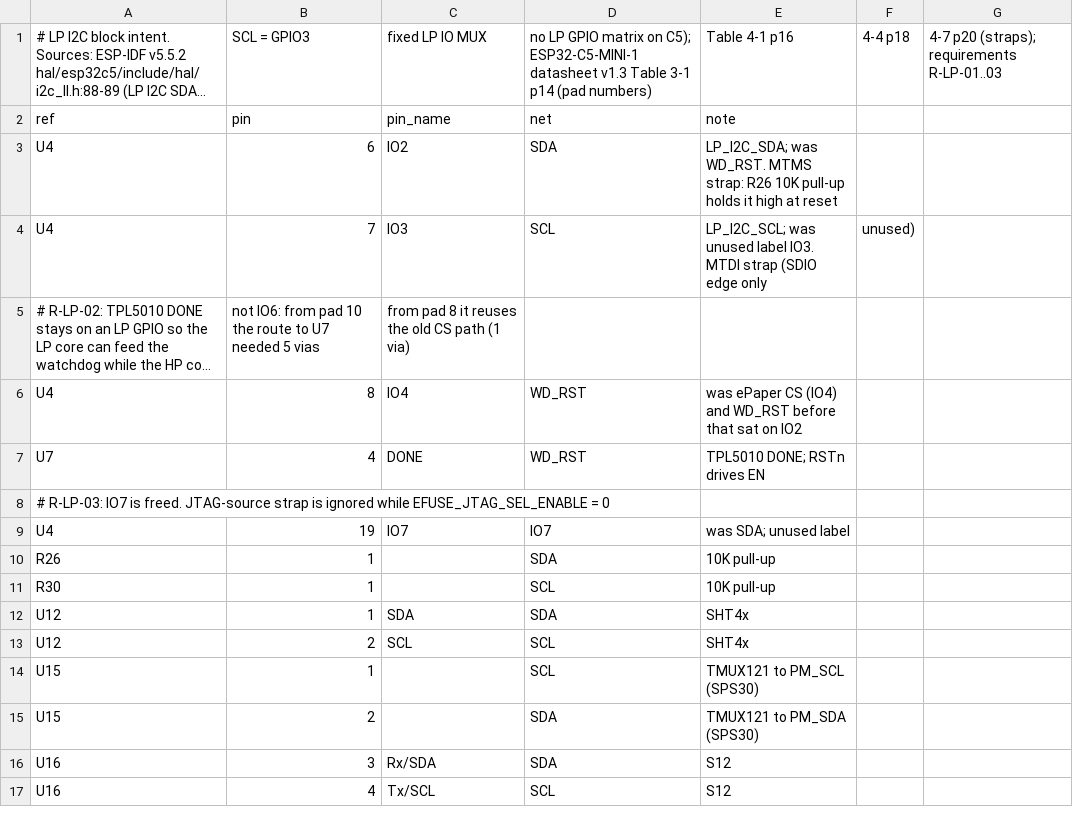
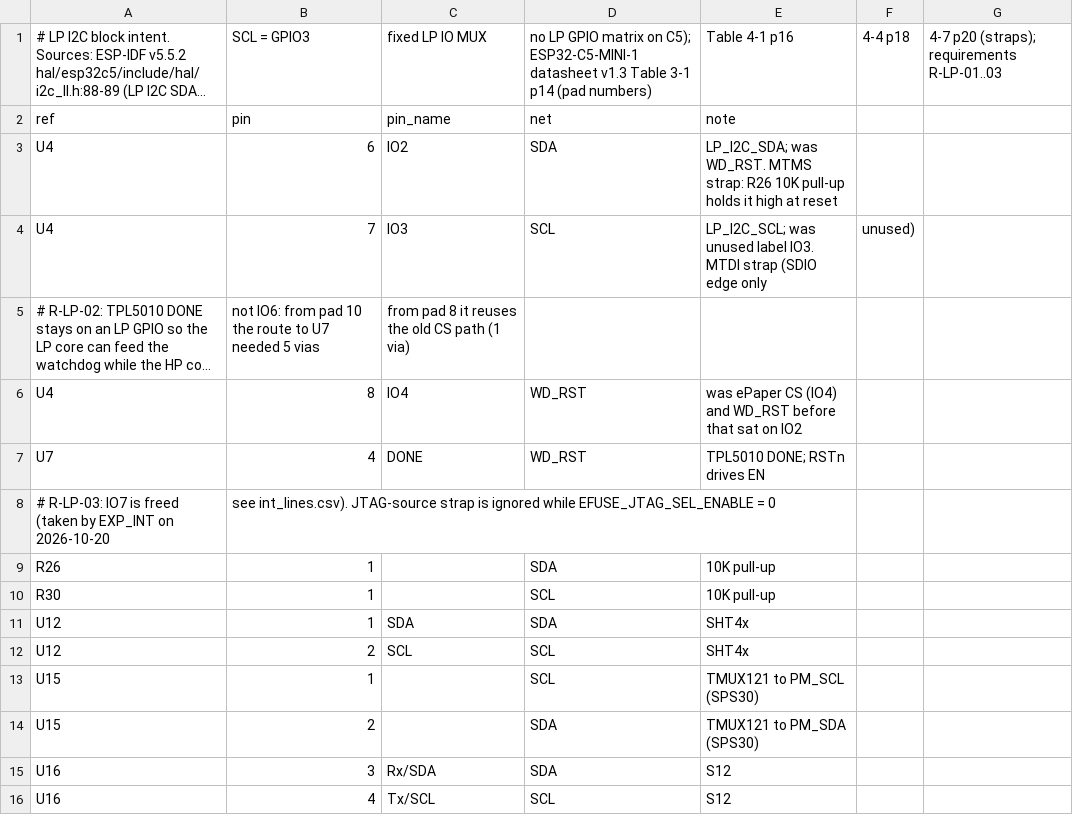
Before and after one commit to Open-Air-Foundation/pcb-go, a CSV file: design/airgradient-go-main/connections/lp_i2c.csv, drawn as a sheet; long unchanged cells end in …; removed rows and columns are numbered as before the commit, all else as after; the diff names each change by its address in the sheet, - before the commit and + after, or states it on an @@ line.

Commit message:
Wire the charger and expander INT lines to IO15 and IO7
On v2.1 the BQ25628 ~INT (U5 pin 11) had an NC flag and the TCA6408A
~INT (U17 pin 11) floated, so charger events, touch (P4) and ACC_INT
(P5) could only be polled.

- CHG_INT: U5 ~INT -> U4 IO15 (pad 26). Direct, not via expander P7:
  INT is a 256 us low pulse (SLUSEG4C 8.3.8.3) and the TCA6408A clears
  its interrupt when the input returns (SCPS192E 8.3.3).
- EXP_INT: U17 ~INT -> U4 IO7 (pad 19). IO7 is the JTAG-source strap,
  ignored while EFUSE_JTAG_SEL_ENABLE = 0.
- New INT PULL-UPS block: R61/R62 10K to +3.1V (C327797, same as R26).
- Neither pin wakes deep sleep (GPIO0-6 only); R-INT-01..04.
- Hand edits: U4 labels IO7/IO15 renamed, U5/U17 INT labels drawn in
  the board's over-the-stub style, C63 field text moved below RESET.

lint: no new findings; ERC 269 -> 267; net_diff 0 errors.

```diff
--- a/design/airgradient-go-main/connections/lp_i2c.csv
+++ b/design/airgradient-go-main/connections/lp_i2c.csv
-row 8: # R-LP-03: IO7 is freed. JTAG-source strap is ignored while EFUSE_JTAG_SEL_ENABLE = 0
-row 9: U4 | 19 | IO7 | IO7 | was SDA; unused label
+row 8: # R-LP-03: IO7 is freed (taken by EXP_INT on 2026-10-20 | see int_lines.csv). JTAG-source strap is ignored while EFUSE_JTAG_SEL_ENABLE = 0
```
Also changed, not shown: 5 other files.
